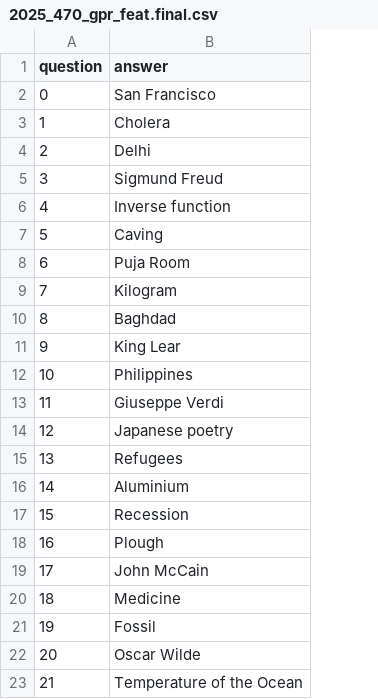
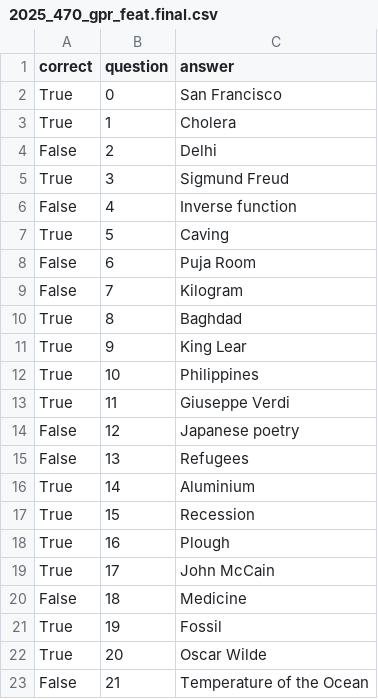
Before and after one commit to Pinafore/qb, a CSV file: qanta/expo/2025_470/2025_470_gpr_feat.final.csv, drawn as a sheet; the diff names each change by its address in the sheet, - before the commit and + after, or states it on an @@ line.

```diff
--- a/qanta/expo/2025_470/2025_470_gpr_feat.final.csv
+++ b/qanta/expo/2025_470/2025_470_gpr_feat.final.csv
+column A (correct), rows 2-23: True | True | False | True | False | True | False | False | True | True | True | True | False | False | True | True | True | True | False | True | True | False
```
Also changed, not shown: qanta/expo/2025_470/2025_470_gpr_feat.buzz.csv, 2 other files.
